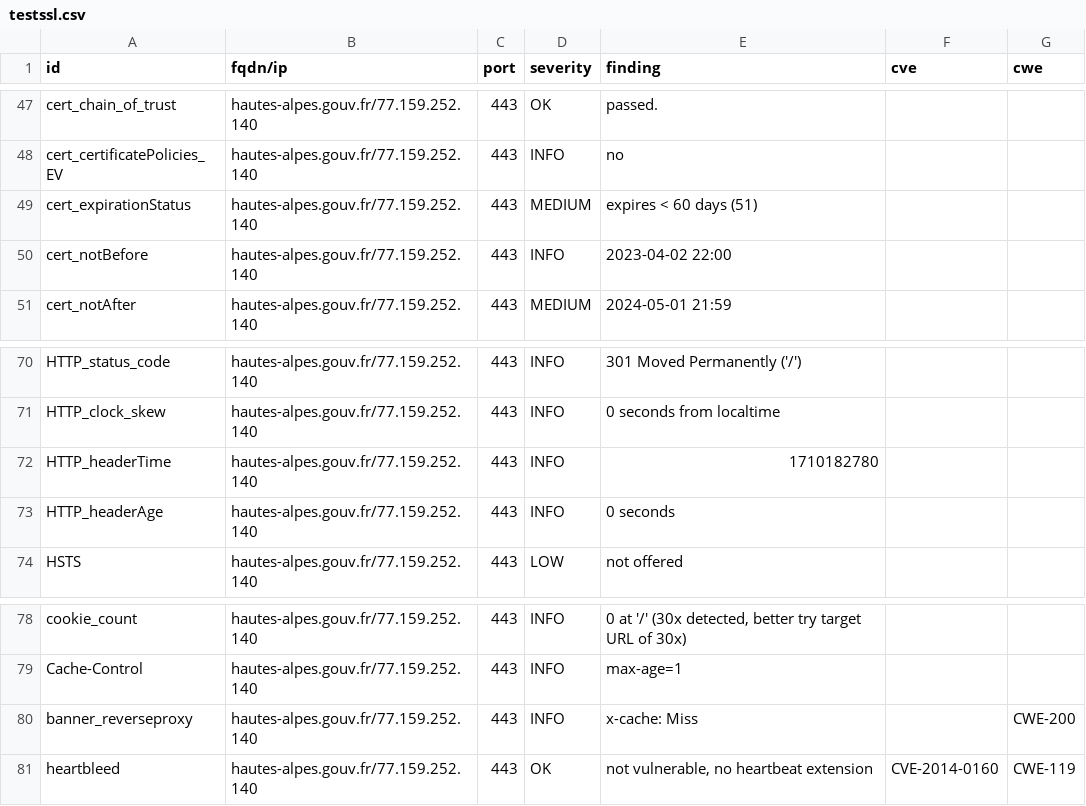
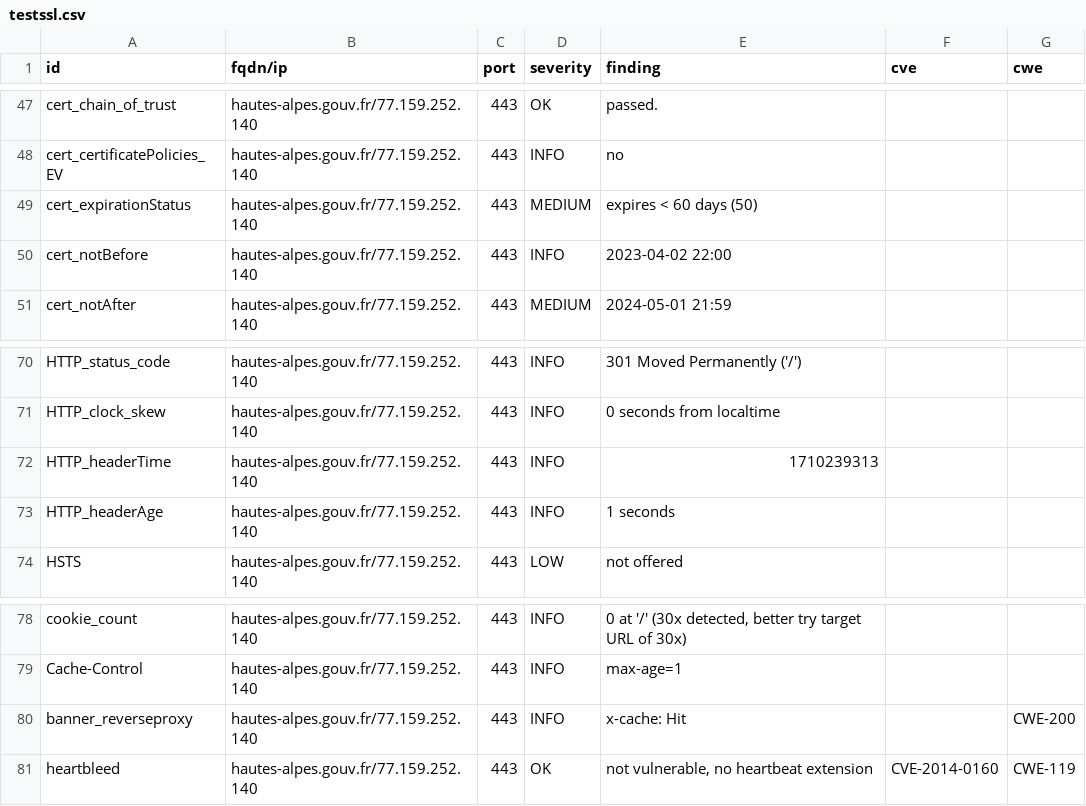
Before and after one commit to GKO-org/dashlordPrd5, a CSV file: results/aHR0cHM6Ly9oYXV0ZXMtYWxwZXMuZ291di5mcg==/testssl.csv, drawn as a sheet; only a part is shown, gaps mark what is left out.

```diff
--- a/results/aHR0cHM6Ly9oYXV0ZXMtYWxwZXMuZ291di5mcg==/testssl.csv
+++ b/results/aHR0cHM6Ly9oYXV0ZXMtYWxwZXMuZ291di5mcg==/testssl.csv
@@ -48,3 +48,3 @@
 "cert_certificatePolicies_EV","hautes-alpes.gouv.fr/77.159.252.140","443","INFO","no","",""
-"cert_expirationStatus","hautes-alpes.gouv.fr/77.159.252.140","443","MEDIUM","expires < 60 days (51)","",""
+"cert_expirationStatus","hautes-alpes.gouv.fr/77.159.252.140","443","MEDIUM","expires < 60 days (50)","",""
 "cert_notBefore","hautes-alpes.gouv.fr/77.159.252.140","443","INFO","2023-04-02 22:00","",""
@@ -71,4 +71,4 @@
 "HTTP_clock_skew","hautes-alpes.gouv.fr/77.159.252.140","443","INFO","0 seconds from localtime","",""
-"HTTP_headerTime","hautes-alpes.gouv.fr/77.159.252.140","443","INFO","1710182780","",""
-"HTTP_headerAge","hautes-alpes.gouv.fr/77.159.252.140","443","INFO","0 seconds","",""
+"HTTP_headerTime","hautes-alpes.gouv.fr/77.159.252.140","443","INFO","1710239313","",""
+"HTTP_headerAge","hautes-alpes.gouv.fr/77.159.252.140","443","INFO","1 seconds","",""
 "HSTS","hautes-alpes.gouv.fr/77.159.252.140","443","LOW","not offered","",""
@@ -79,3 +79,3 @@
 "Cache-Control","hautes-alpes.gouv.fr/77.159.252.140","443","INFO","max-age=1","",""
-"banner_reverseproxy","hautes-alpes.gouv.fr/77.159.252.140","443","INFO","x-cache: Miss","","CWE-200"
+"banner_reverseproxy","hautes-alpes.gouv.fr/77.159.252.140","443","INFO","x-cache: Hit","","CWE-200"
 "heartbleed","hautes-alpes.gouv.fr/77.159.252.140","443","OK","not vulnerable, no heartbeat extension","CVE-2014-0160","CWE-119"
```
Also changed, not shown: 8 other files.
